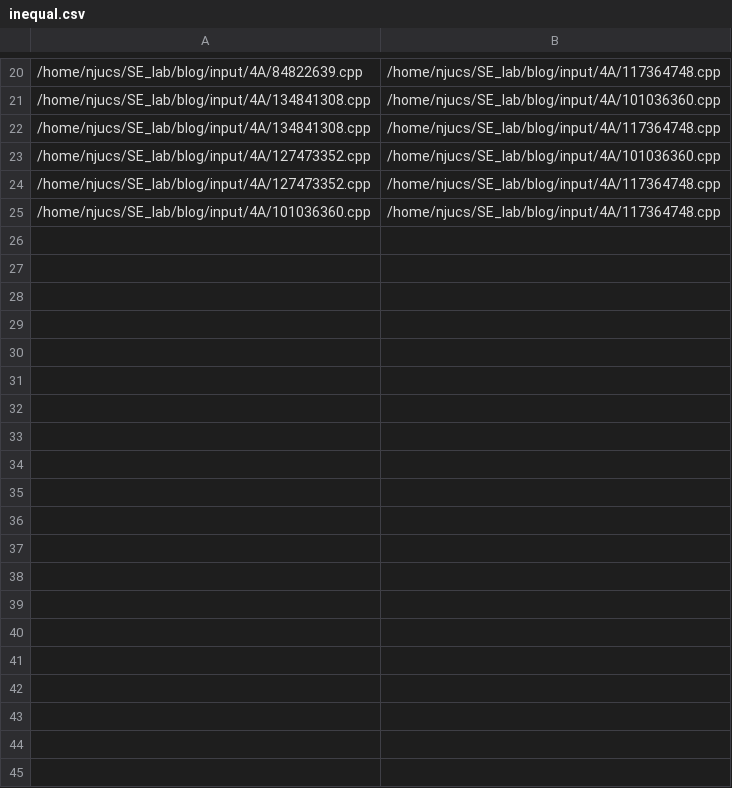
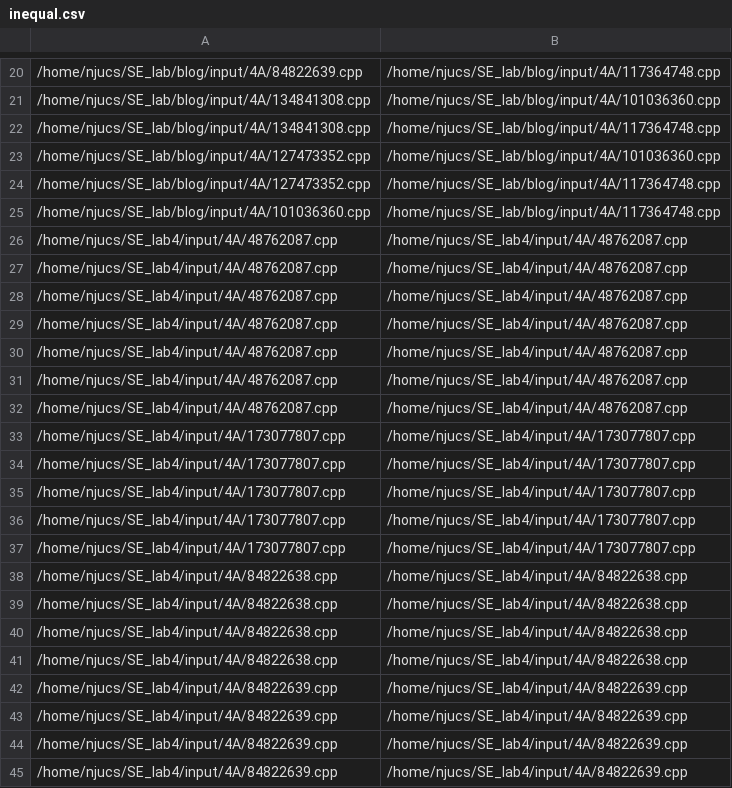
Before and after one commit to DingKKK/SE_lab4, a CSV file: input/4A/inequal.csv, drawn as a sheet; only a part is shown, gaps mark what is left out; the diff covers the shown part only; the diff names each change by its address in the sheet, - before the commit and + after, or states it on an @@ line.

```diff
--- a/input/4A/inequal.csv
+++ b/input/4A/inequal.csv
+row 26: /home/njucs/SE_lab4/input/4A/48762087.cpp | /home/njucs/SE_lab4/input/4A/48762087.cpp
+row 27: /home/njucs/SE_lab4/input/4A/48762087.cpp | /home/njucs/SE_lab4/input/4A/48762087.cpp
+row 28: /home/njucs/SE_lab4/input/4A/48762087.cpp | /home/njucs/SE_lab4/input/4A/48762087.cpp
+row 29: /home/njucs/SE_lab4/input/4A/48762087.cpp | /home/njucs/SE_lab4/input/4A/48762087.cpp
+row 30: /home/njucs/SE_lab4/input/4A/48762087.cpp | /home/njucs/SE_lab4/input/4A/48762087.cpp
+row 31: /home/njucs/SE_lab4/input/4A/48762087.cpp | /home/njucs/SE_lab4/input/4A/48762087.cpp
+row 32: /home/njucs/SE_lab4/input/4A/48762087.cpp | /home/njucs/SE_lab4/input/4A/48762087.cpp
+row 33: /home/njucs/SE_lab4/input/4A/173077807.cpp | /home/njucs/SE_lab4/input/4A/173077807.cpp
+row 34: /home/njucs/SE_lab4/input/4A/173077807.cpp | /home/njucs/SE_lab4/input/4A/173077807.cpp
+row 35: /home/njucs/SE_lab4/input/4A/173077807.cpp | /home/njucs/SE_lab4/input/4A/173077807.cpp
+row 36: /home/njucs/SE_lab4/input/4A/173077807.cpp | /home/njucs/SE_lab4/input/4A/173077807.cpp
+row 37: /home/njucs/SE_lab4/input/4A/173077807.cpp | /home/njucs/SE_lab4/input/4A/173077807.cpp
+row 38: /home/njucs/SE_lab4/input/4A/84822638.cpp | /home/njucs/SE_lab4/input/4A/84822638.cpp
+row 39: /home/njucs/SE_lab4/input/4A/84822638.cpp | /home/njucs/SE_lab4/input/4A/84822638.cpp
+row 40: /home/njucs/SE_lab4/input/4A/84822638.cpp | /home/njucs/SE_lab4/input/4A/84822638.cpp
+row 41: /home/njucs/SE_lab4/input/4A/84822638.cpp | /home/njucs/SE_lab4/input/4A/84822638.cpp
+row 42: /home/njucs/SE_lab4/input/4A/84822639.cpp | /home/njucs/SE_lab4/input/4A/84822639.cpp
+row 43: /home/njucs/SE_lab4/input/4A/84822639.cpp | /home/njucs/SE_lab4/input/4A/84822639.cpp
+row 44: /home/njucs/SE_lab4/input/4A/84822639.cpp | /home/njucs/SE_lab4/input/4A/84822639.cpp
+row 45: /home/njucs/SE_lab4/input/4A/84822639.cpp | /home/njucs/SE_lab4/input/4A/84822639.cpp
```
Also changed, not shown: 30 added rows elsewhere in this file, input/4A/equal.csv, 16 other files.
